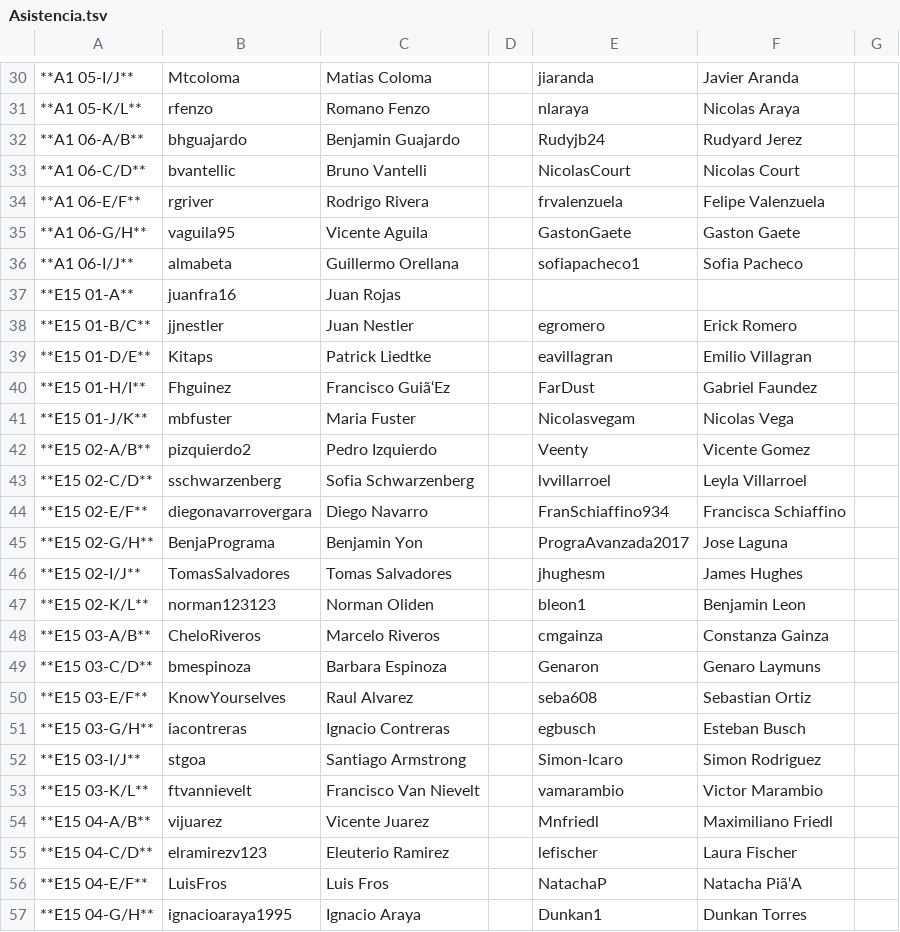
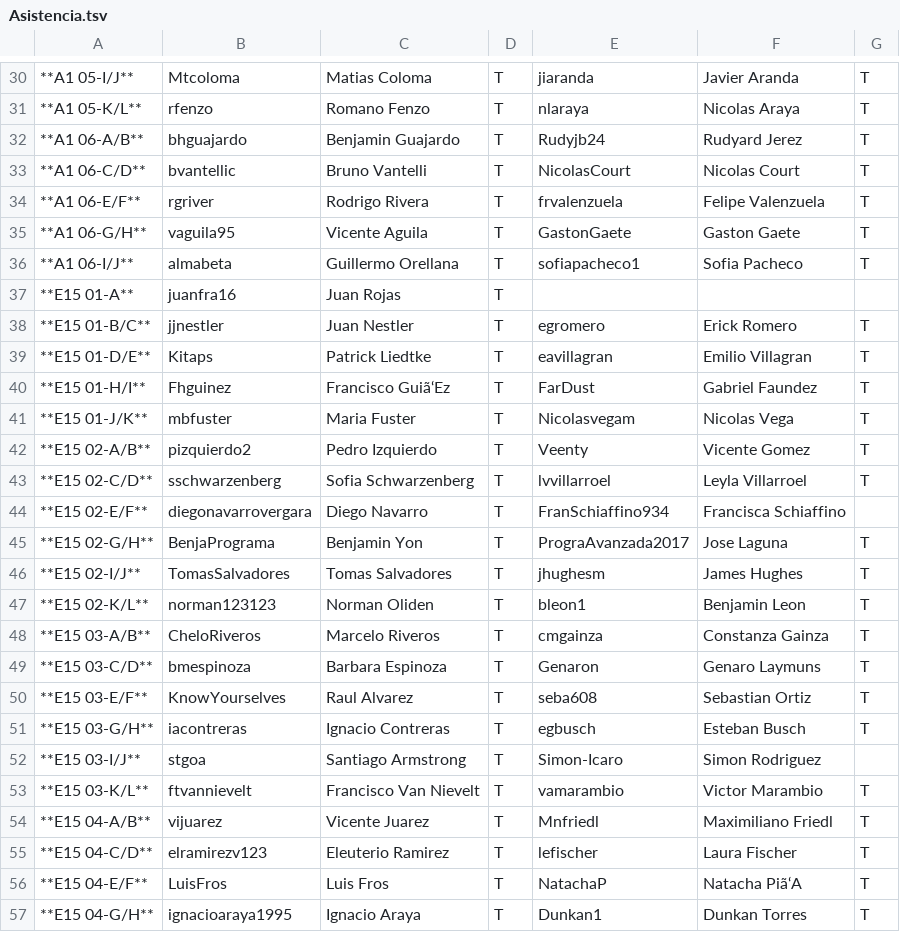
Before and after one commit to IIC2233/Syllabus-2017-1, a TSV file: Actividades/AC03/Asistencia.tsv, drawn as a sheet; only a part is shown, gaps mark what is left out; the diff covers the shown part only; the diff names each change by its address in the sheet, - before the commit and + after, or states it on an @@ line.

```diff
--- a/Actividades/AC03/Asistencia.tsv
+++ b/Actividades/AC03/Asistencia.tsv
-D30:D57: (empty)
+D30:D57: T
-G30:G36: (empty)
+G30:G36: T
-G38:G43: (empty)
+G38:G43: T
-G45:G51: (empty)
+G45:G51: T
-G53:G57: (empty)
+G53:G57: T
```
Also changed, not shown: 112 edited cells elsewhere in this file.
